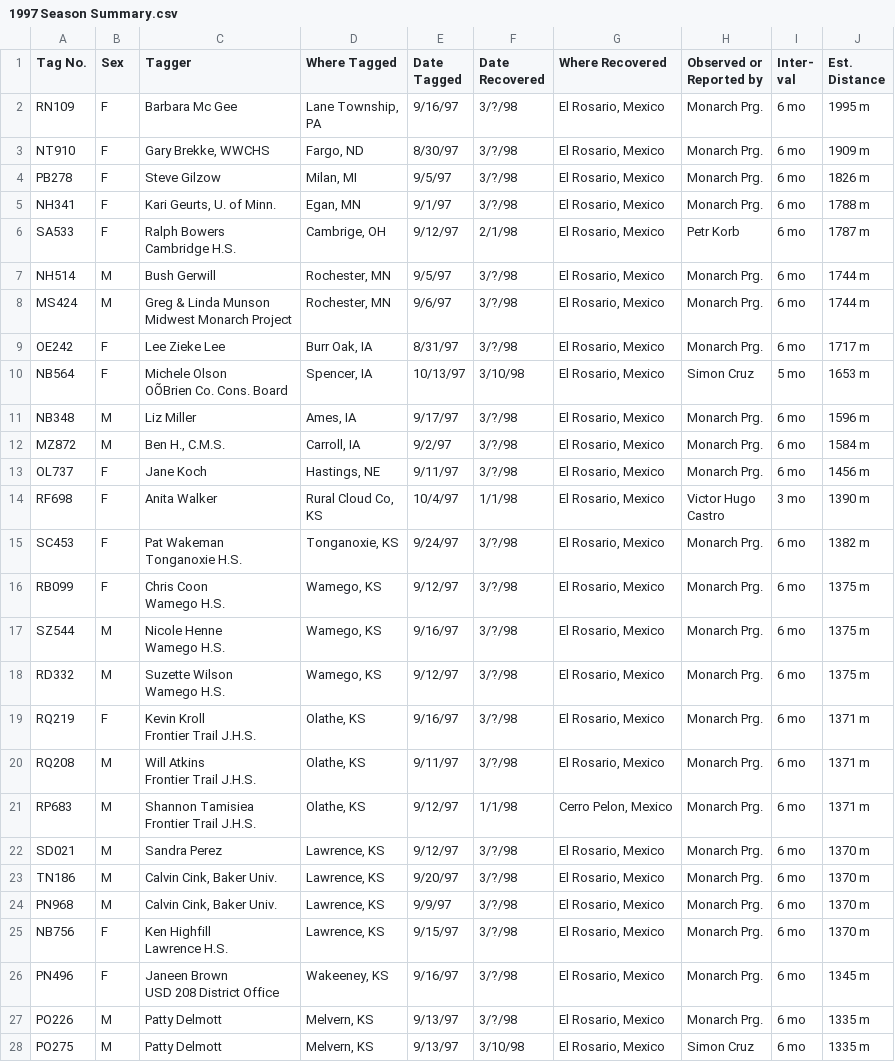
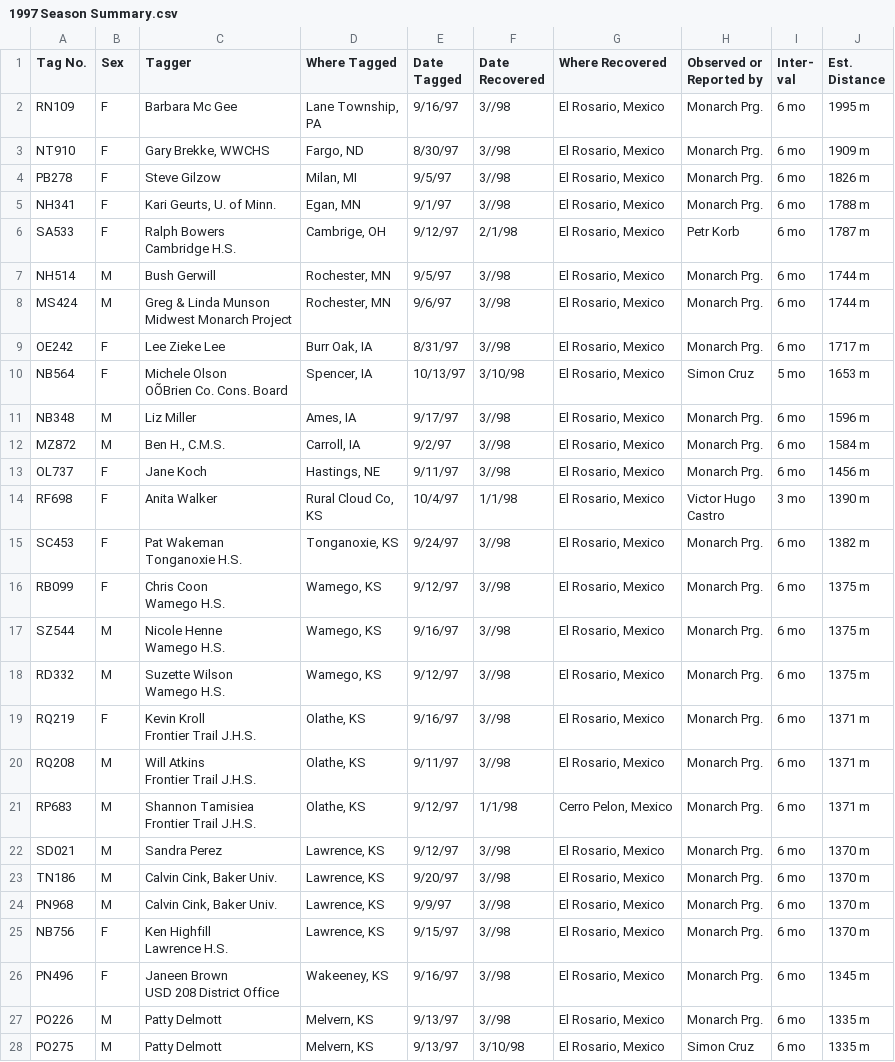
Before and after one commit to ArinkB/Monarchs, a CSV file: Data/1997 Season Summary.csv, drawn as a sheet; only a part is shown; the diff covers the shown part only.

```diff
--- a/Data/1997 Season Summary.csv
+++ b/Data/1997 Season Summary.csv
@@ -6,18 +6,18 @@ val","Est.
 Distance"
-RN109,F,Barbara Mc Gee,"Lane Township,
-PA",9/16/97,3/?/98,"El Rosario, Mexico",Monarch Prg.,6 mo,1995 m
-NT910,F,"Gary Brekke, WWCHS","Fargo, ND",8/30/97,3/?/98,"El Rosario, Mexico",Monarch Prg.,6 mo,1909 m
-PB278,F,Steve Gilzow,"Milan, MI",9/5/97,3/?/98,"El Rosario, Mexico",Monarch Prg.,6 mo,1826 m
-NH341,F,"Kari Geurts, U. of Minn.","Egan, MN",9/1/97,3/?/98,"El Rosario, Mexico",Monarch Prg.,6 mo,1788 m
+RN109,F,Barbara Mc Gee,"Lane Township,
+PA",9/16/97,3//98,"El Rosario, Mexico",Monarch Prg.,6 mo,1995 m
+NT910,F,"Gary Brekke, WWCHS","Fargo, ND",8/30/97,3//98,"El Rosario, Mexico",Monarch Prg.,6 mo,1909 m
+PB278,F,Steve Gilzow,"Milan, MI",9/5/97,3//98,"El Rosario, Mexico",Monarch Prg.,6 mo,1826 m
+NH341,F,"Kari Geurts, U. of Minn.","Egan, MN",9/1/97,3//98,"El Rosario, Mexico",Monarch Prg.,6 mo,1788 m
 SA533,F,"Ralph Bowers
 Cambridge H.S.","Cambrige, OH",9/12/97,2/1/98,"El Rosario, Mexico",Petr Korb,6 mo,1787 m
-NH514,M,Bush Gerwill,"Rochester, MN",9/5/97,3/?/98,"El Rosario, Mexico",Monarch Prg.,6 mo,1744 m
-MS424,M,"Greg & Linda Munson
-Midwest Monarch Project","Rochester, MN",9/6/97,3/?/98,"El Rosario, Mexico",Monarch Prg.,6 mo,1744 m
-OE242,F,Lee Zieke Lee,"Burr Oak, IA",8/31/97,3/?/98,"El Rosario, Mexico",Monarch Prg.,6 mo,1717 m
+NH514,M,Bush Gerwill,"Rochester, MN",9/5/97,3//98,"El Rosario, Mexico",Monarch Prg.,6 mo,1744 m
+MS424,M,"Greg & Linda Munson
+Midwest Monarch Project","Rochester, MN",9/6/97,3//98,"El Rosario, Mexico",Monarch Prg.,6 mo,1744 m
+OE242,F,Lee Zieke Lee,"Burr Oak, IA",8/31/97,3//98,"El Rosario, Mexico",Monarch Prg.,6 mo,1717 m
 NB564,F,"Michele Olson
 OÕBrien Co. Cons. Board","Spencer, IA",10/13/97,3/10/98,"El Rosario, Mexico",Simon Cruz,5 mo,1653 m
-NB348,M,Liz Miller,"Ames, IA",9/17/97,3/?/98,"El Rosario, Mexico",Monarch Prg.,6 mo,1596 m
-MZ872,M,"Ben H., C.M.S.","Carroll, IA",9/2/97,3/?/98,"El Rosario, Mexico",Monarch Prg.,6 mo,1584 m
-OL737,F,Jane Koch,"Hastings, NE",9/11/97,3/?/98,"El Rosario, Mexico",Monarch Prg.,6 mo,1456 m
+NB348,M,Liz Miller,"Ames, IA",9/17/97,3//98,"El Rosario, Mexico",Monarch Prg.,6 mo,1596 m
+MZ872,M,"Ben H., C.M.S.","Carroll, IA",9/2/97,3//98,"El Rosario, Mexico",Monarch Prg.,6 mo,1584 m
+OL737,F,Jane Koch,"Hastings, NE",9/11/97,3//98,"El Rosario, Mexico",Monarch Prg.,6 mo,1456 m
 RF698,F,Anita Walker,"Rural Cloud Co,
@@ -25,24 +25,24 @@ KS",10/4/97,1/1/98,"El Rosario, Mexico","Victor Hugo
 Castro",3 mo,1390 m
-SC453,F,"Pat Wakeman
-Tonganoxie H.S.","Tonganoxie, KS",9/24/97,3/?/98,"El Rosario, Mexico",Monarch Prg.,6 mo,1382 m
-RB099,F,"Chris Coon
-Wamego H.S.","Wamego, KS",9/12/97,3/?/98,"El Rosario, Mexico",Monarch Prg.,6 mo,1375 m
-SZ544,M,"Nicole Henne
-Wamego H.S.","Wamego, KS",9/16/97,3/?/98,"El Rosario, Mexico",Monarch Prg.,6 mo,1375 m
-RD332,M,"Suzette Wilson
-Wamego H.S.","Wamego, KS",9/12/97,3/?/98,"El Rosario, Mexico",Monarch Prg.,6 mo,1375 m
-RQ219,F,"Kevin Kroll
-Frontier Trail J.H.S.","Olathe, KS",9/16/97,3/?/98,"El Rosario, Mexico",Monarch Prg.,6 mo,1371 m
-RQ208,M,"Will Atkins
-Frontier Trail J.H.S.","Olathe, KS",9/11/97,3/?/98,"El Rosario, Mexico",Monarch Prg.,6 mo,1371 m
+SC453,F,"Pat Wakeman
+Tonganoxie H.S.","Tonganoxie, KS",9/24/97,3//98,"El Rosario, Mexico",Monarch Prg.,6 mo,1382 m
+RB099,F,"Chris Coon
+Wamego H.S.","Wamego, KS",9/12/97,3//98,"El Rosario, Mexico",Monarch Prg.,6 mo,1375 m
+SZ544,M,"Nicole Henne
+Wamego H.S.","Wamego, KS",9/16/97,3//98,"El Rosario, Mexico",Monarch Prg.,6 mo,1375 m
+RD332,M,"Suzette Wilson
+Wamego H.S.","Wamego, KS",9/12/97,3//98,"El Rosario, Mexico",Monarch Prg.,6 mo,1375 m
+RQ219,F,"Kevin Kroll
+Frontier Trail J.H.S.","Olathe, KS",9/16/97,3//98,"El Rosario, Mexico",Monarch Prg.,6 mo,1371 m
+RQ208,M,"Will Atkins
+Frontier Trail J.H.S.","Olathe, KS",9/11/97,3//98,"El Rosario, Mexico",Monarch Prg.,6 mo,1371 m
 RP683,M,"Shannon Tamisiea
 Frontier Trail J.H.S.","Olathe, KS",9/12/97,1/1/98,"Cerro Pelon, Mexico",Monarch Prg.,6 mo,1371 m
-SD021,M,Sandra Perez,"Lawrence, KS",9/12/97,3/?/98,"El Rosario, Mexico",Monarch Prg.,6 mo,1370 m
-TN186,M,"Calvin Cink, Baker Univ.","Lawrence, KS",9/20/97,3/?/98,"El Rosario, Mexico",Monarch Prg.,6 mo,1370 m
-PN968,M,"Calvin Cink, Baker Univ.","Lawrence, KS",9/9/97,3/?/98,"El Rosario, Mexico",Monarch Prg.,6 mo,1370 m
-NB756,F,"Ken Highfill
-Lawrence H.S.","Lawrence, KS",9/15/97,3/?/98,"El Rosario, Mexico",Monarch Prg.,6 mo,1370 m
-PN496,F,"Janeen Brown
-USD 208 District Office","Wakeeney, KS",9/16/97,3/?/98,"El Rosario, Mexico",Monarch Prg.,6 mo,1345 m
-PO226,M,Patty Delmott,"Melvern, KS",9/13/97,3/?/98,"El Rosario, Mexico",Monarch Prg.,6 mo,1335 m
+SD021,M,Sandra Perez,"Lawrence, KS",9/12/97,3//98,"El Rosario, Mexico",Monarch Prg.,6 mo,1370 m
+TN186,M,"Calvin Cink, Baker Univ.","Lawrence, KS",9/20/97,3//98,"El Rosario, Mexico",Monarch Prg.,6 mo,1370 m
+PN968,M,"Calvin Cink, Baker Univ.","Lawrence, KS",9/9/97,3//98,"El Rosario, Mexico",Monarch Prg.,6 mo,1370 m
+NB756,F,"Ken Highfill
+Lawrence H.S.","Lawrence, KS",9/15/97,3//98,"El Rosario, Mexico",Monarch Prg.,6 mo,1370 m
+PN496,F,"Janeen Brown
+USD 208 District Office","Wakeeney, KS",9/16/97,3//98,"El Rosario, Mexico",Monarch Prg.,6 mo,1345 m
+PO226,M,Patty Delmott,"Melvern, KS",9/13/97,3//98,"El Rosario, Mexico",Monarch Prg.,6 mo,1335 m
 PO275,M,Patty Delmott,"Melvern, KS",9/13/97,3/10/98,"El Rosario, Mexico",Simon Cruz,6 mo,1335 m
```
Also changed, not shown: 42 edited cells elsewhere in this file, 5 other files.
